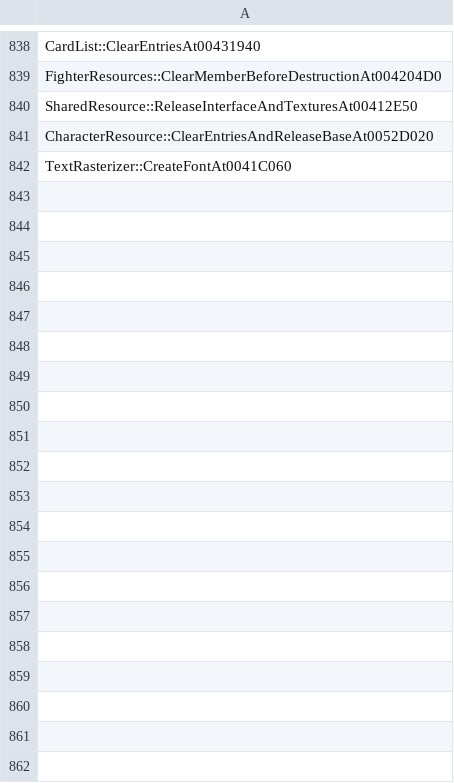
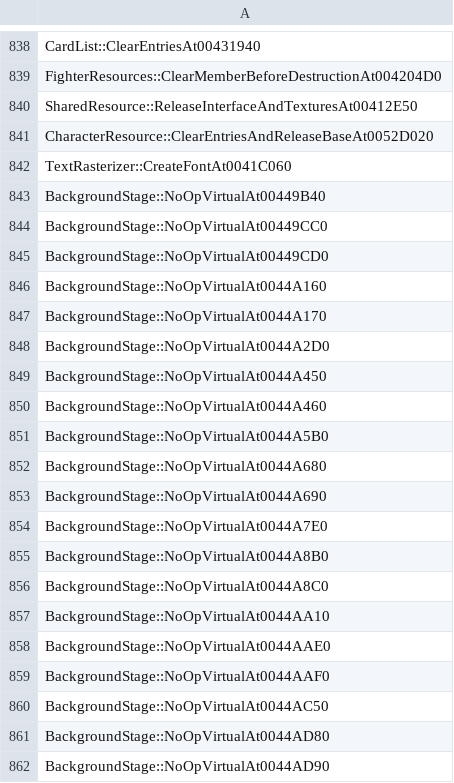
Before and after one commit to N0zoM1z0/th075, a CSV file: config/implemented.csv, drawn as a sheet; only a part is shown, gaps mark what is left out; the diff covers the shown part only.

```diff
--- a/config/implemented.csv
+++ b/config/implemented.csv
@@ -842 +842,21 @@ CharacterResource::ClearEntriesAndReleaseBaseAt0052D020
 TextRasterizer::CreateFontAt0041C060
+BackgroundStage::NoOpVirtualAt00449B40
+BackgroundStage::NoOpVirtualAt00449CC0
+BackgroundStage::NoOpVirtualAt00449CD0
+BackgroundStage::NoOpVirtualAt0044A160
+BackgroundStage::NoOpVirtualAt0044A170
+BackgroundStage::NoOpVirtualAt0044A2D0
+BackgroundStage::NoOpVirtualAt0044A450
+BackgroundStage::NoOpVirtualAt0044A460
+BackgroundStage::NoOpVirtualAt0044A5B0
+BackgroundStage::NoOpVirtualAt0044A680
+BackgroundStage::NoOpVirtualAt0044A690
+BackgroundStage::NoOpVirtualAt0044A7E0
+BackgroundStage::NoOpVirtualAt0044A8B0
+BackgroundStage::NoOpVirtualAt0044A8C0
+BackgroundStage::NoOpVirtualAt0044AA10
+BackgroundStage::NoOpVirtualAt0044AAE0
+BackgroundStage::NoOpVirtualAt0044AAF0
+BackgroundStage::NoOpVirtualAt0044AC50
+BackgroundStage::NoOpVirtualAt0044AD80
+BackgroundStage::NoOpVirtualAt0044AD90
```
Also changed, not shown: 69 added rows elsewhere in this file, config/reccmp-functions.csv, 11 other files.
